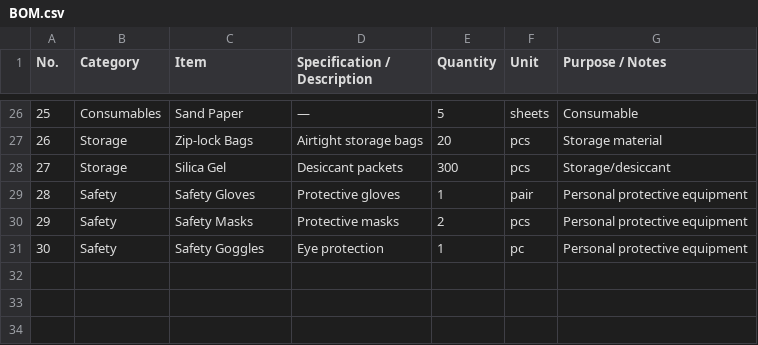
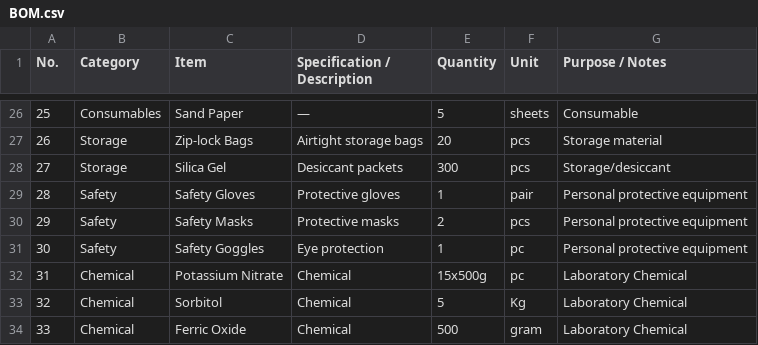
Before and after one commit to suryansh30866/Nimbus-2001, a CSV file: BOM.csv, drawn as a sheet; only a part is shown, gaps mark what is left out.

Commit message:
Update BOM.csv

```diff
--- a/BOM.csv
+++ b/BOM.csv
@@ -31 +31,4 @@ No.,Category,Item,Specification / Description,Quantity,Unit,Purpose / Notes
 30,Safety,Safety Goggles,Eye protection,1,pc,Personal protective equipment
+31,Chemical,Potassium Nitrate,Chemical,15x500g,pc,Laboratory Chemical
+32,Chemical,Sorbitol,Chemical,5,Kg,Laboratory Chemical
+33,Chemical,Ferric Oxide,Chemical,500,gram,Laboratory Chemical
```
